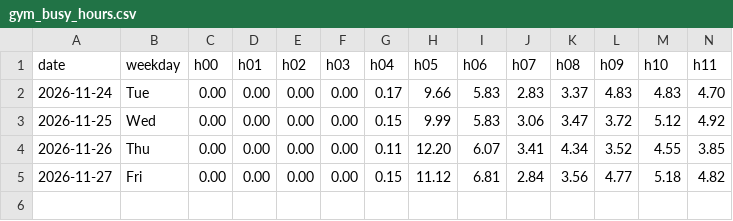
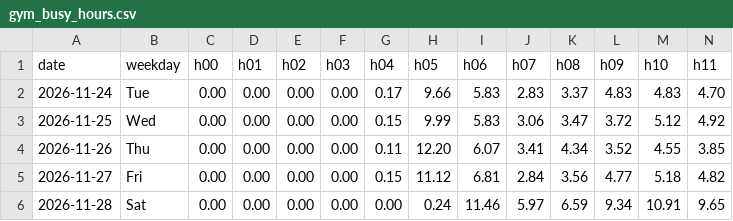
Before and after one commit to brjeffrey28-art/Gym-Monitor, a CSV file: data/gym_busy_hours.csv, drawn as a sheet; only a part is shown; rows hold the shown columns only; the diff names each change by its address in the sheet, - before the commit and + after, or states it on an @@ line.

```diff
--- a/data/gym_busy_hours.csv
+++ b/data/gym_busy_hours.csv
+row 6: 2026-11-28 | Sat | 0.00 | 0.00 | 0.00 | 0.00 | 0.00 | 0.24 | 11.46 | 5.97 | 6.59 | 9.34 | 10.91 | 9.65
```
Also changed, not shown: data/gym_busy.csv, data/gym_busy_days.csv.
